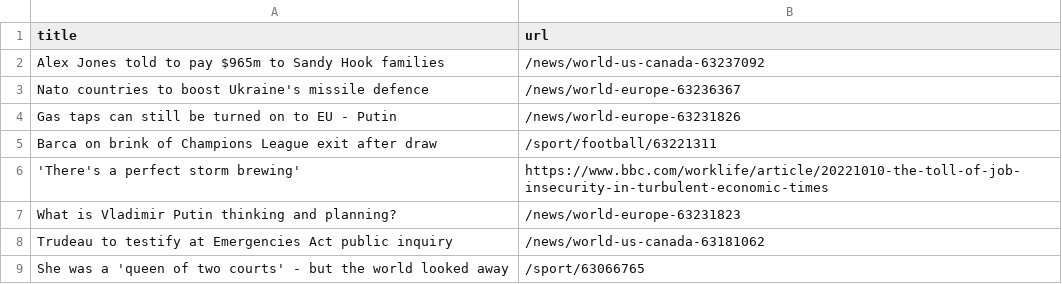
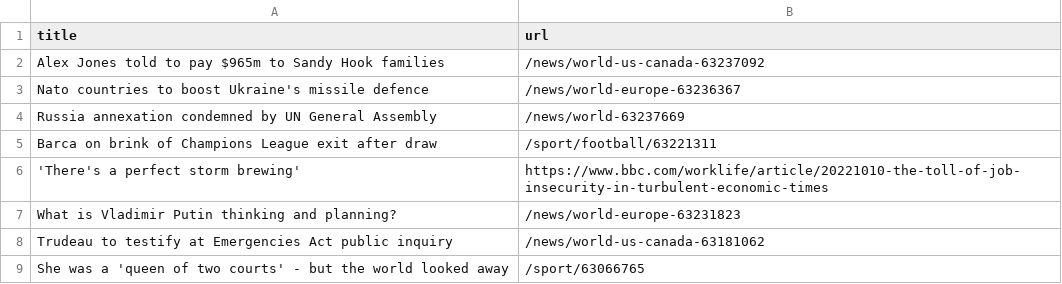
Before and after one commit to AyukaAK/automatic-scraper-bbc, a CSV file: bbc.csv, drawn as a sheet; only a part is shown.

```diff
--- a/bbc.csv
+++ b/bbc.csv
@@ -3,3 +3,3 @@ Alex Jones told to pay $965m to Sandy Hook families,/news/world-us-canada-632370
 Nato countries to boost Ukraine's missile defence,/news/world-europe-63236367
-Gas taps can still be turned on to EU - Putin,/news/world-europe-63231826
+Russia annexation condemned by UN General Assembly,/news/world-63237669
 Barca on brink of Champions League exit after draw,/sport/football/63221311
```
